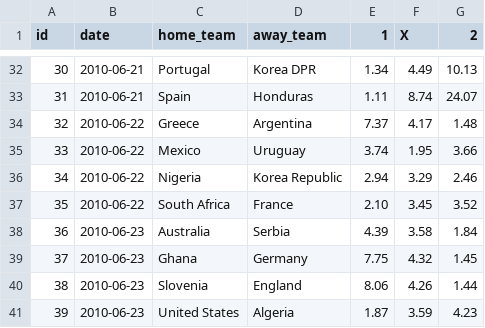
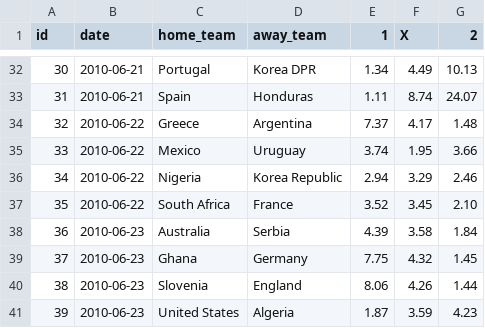
Before and after one commit to Villux/world_cup, a CSV file: data/original/wc_2010_bets.csv, drawn as a sheet; only a part is shown, gaps mark what is left out.

Commit message:
fix odds

```diff
--- a/data/original/wc_2010_bets.csv
+++ b/data/original/wc_2010_bets.csv
@@ -36,3 +36,3 @@ id,date,home_team,away_team,1,X,2
 34,2010-06-22,Nigeria,Korea Republic,2.94,3.29,2.46
-35,2010-06-22,South Africa,France,2.10,3.45,3.52
+35,2010-06-22,South Africa,France,3.52,3.45,2.10
 36,2010-06-23,Australia,Serbia,4.39,3.58,1.84
```
